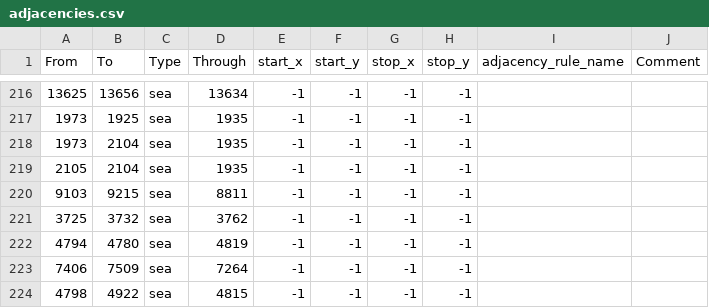
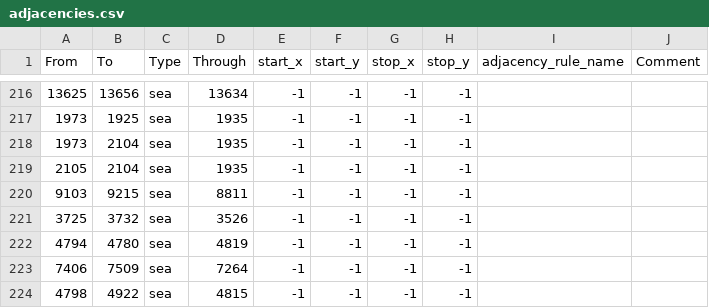
Before and after one commit to Hanntheccho/HOI4-Beyond-Earth, a CSV file: map/adjacencies.csv, drawn as a sheet; only a part is shown, gaps mark what is left out.

Commit message:
fix

```diff
--- a/map/adjacencies.csv
+++ b/map/adjacencies.csv
@@ -220,3 +220,3 @@ From;To;Type;Through;start_x;start_y;stop_x;stop_y;adjacency_rule_name;Comment
 9103;9215;sea;8811;-1;-1;-1;-1;;
-3725;3732;sea;3762;-1;-1;-1;-1;;
+3725;3732;sea;3526;-1;-1;-1;-1;;
 4794;4780;sea;4819;-1;-1;-1;-1;;
```
